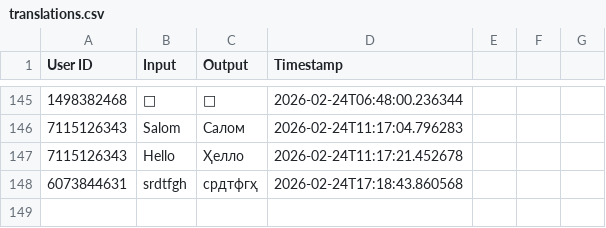
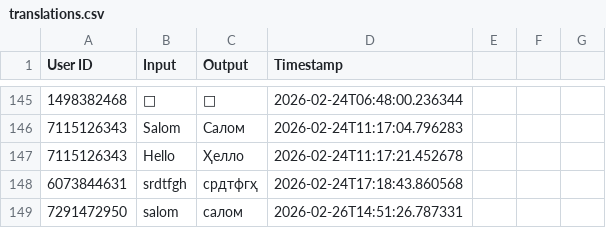
Before and after one commit to ShoxGit19/Telegram_BOT, a CSV file: translations.csv, drawn as a sheet; only a part is shown, gaps mark what is left out; the diff covers the shown part only; the diff names each change by its address in the sheet, - before the commit and + after, or states it on an @@ line.

```diff
--- a/translations.csv
+++ b/translations.csv
+row 149: 7291472950 | salom | салом | 2026-02-26T14:51:26.787331
```
Also changed, not shown: 1 added row elsewhere in this file, 1 other file.
